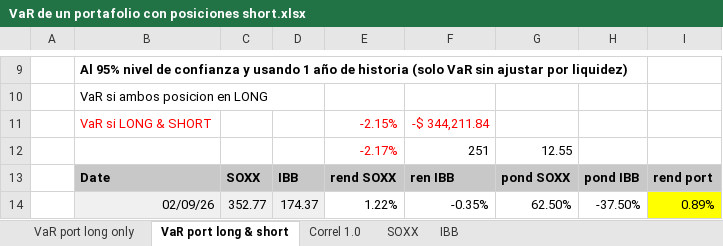
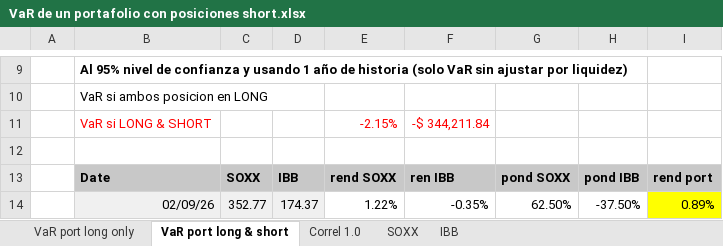
Before and after one commit to Alastor1562/ADMINISTRACION_RIESGOS, an Excel workbook: Soluciones en Excel/VaR de un portafolio con posiciones short.xlsx, sheet VaR port long & short, drawn as a sheet; only a part is shown, gaps mark what is left out; values as stored, in another font and other column widths than the file's, no borders; the diff names each change by its address in the sheet, - before the commit and + after, or states it on an @@ line.

```diff
--- a/Soluciones en Excel/VaR de un portafolio con posiciones short.xlsx (sheet VaR port long & short)
+++ b/Soluciones en Excel/VaR de un portafolio con posiciones short.xlsx (sheet VaR port long & short)
-row 12:  |  |  |  | -2.17% | 251 | 12.55
+row 12: (empty)
```
Also changed, not shown: 13 other files.
